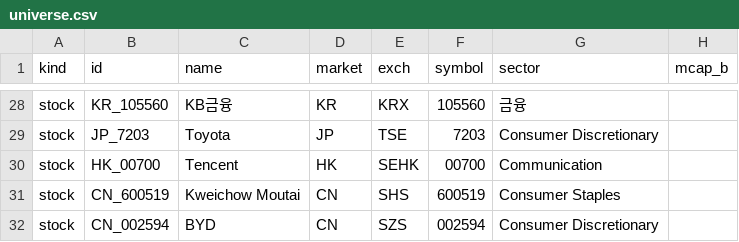
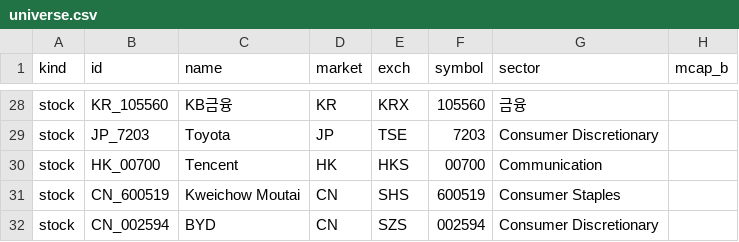
Before and after one commit to wonbosong-arch/stage-analysis-claude, a CSV file: universe.csv, drawn as a sheet; only a part is shown, gaps mark what is left out.

Commit message:
Update universe.csv

```diff
--- a/universe.csv
+++ b/universe.csv
@@ -29,3 +29,3 @@ stock,KR_105560,KB금융,KR,KRX,105560,금융,
 stock,JP_7203,Toyota,JP,TSE,7203,Consumer Discretionary,
-stock,HK_00700,Tencent,HK,SEHK,00700,Communication,
+stock,HK_00700,Tencent,HK,HKS,00700,Communication,
 stock,CN_600519,Kweichow Moutai,CN,SHS,600519,Consumer Staples,
```
